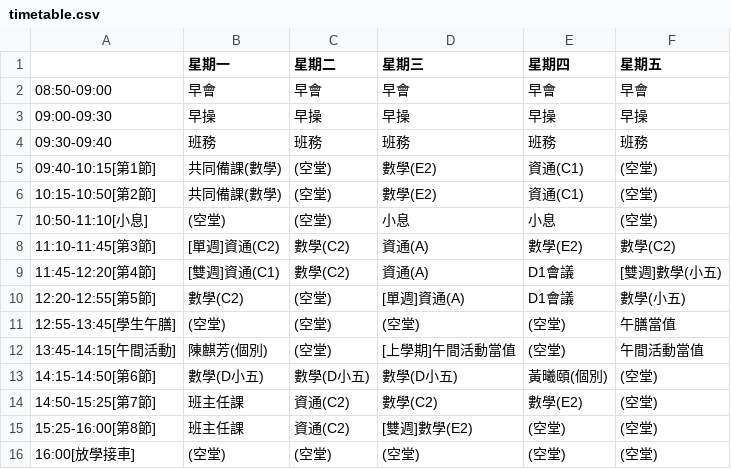
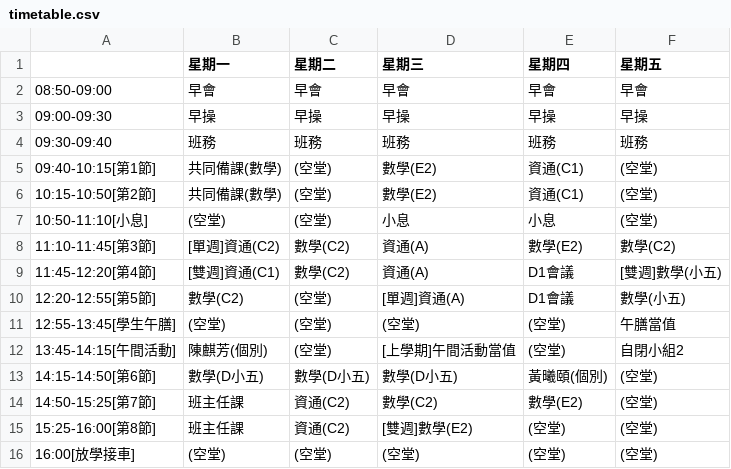
Before and after one commit to iamtatsir1-ui/2627timetable, a CSV file: timetable.csv, drawn as a sheet.

Commit message:
Update timetable.csv

```diff
--- a/timetable.csv
+++ b/timetable.csv
@@ -11,3 +11,3 @@
 12:55-13:45[學生午膳],(空堂),(空堂),(空堂),(空堂),午膳當值
-13:45-14:15[午間活動],陳麒芳(個別),(空堂),[上學期]午間活動當值,(空堂),午間活動當值
+13:45-14:15[午間活動],陳麒芳(個別),(空堂),[上學期]午間活動當值,(空堂),自閉小組2
 14:15-14:50[第6節],數學(D小五),數學(D小五),數學(D小五),黃曦頤(個別),(空堂)
```
